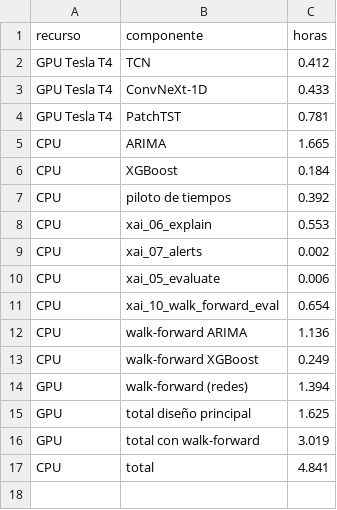
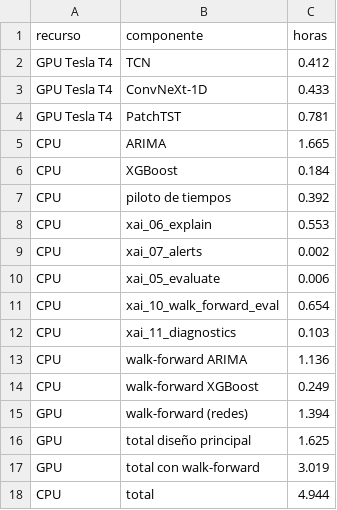
Before and after one commit to pantrok/hidroxai-mx, a CSV file: results/xai_benchmark/tables/T6_computo.csv, drawn as a sheet.

```diff
--- a/results/xai_benchmark/tables/T6_computo.csv
+++ b/results/xai_benchmark/tables/T6_computo.csv
@@ -11,2 +11,3 @@ CPU,xai_05_evaluate,0.006
 CPU,xai_10_walk_forward_eval,0.654
+CPU,xai_11_diagnostics,0.103
 CPU,walk-forward ARIMA,1.136
@@ -16,2 +17,2 @@ GPU,total diseño principal,1.625
 GPU,total con walk-forward,3.019
-CPU,total,4.841
+CPU,total,4.944
```
Also changed, not shown: results/xai_benchmark/compute_manifest.csv, 15 other files.
